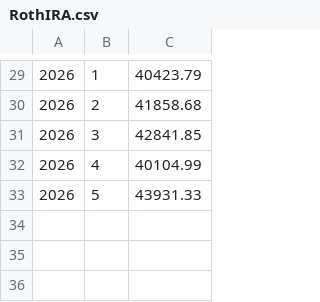
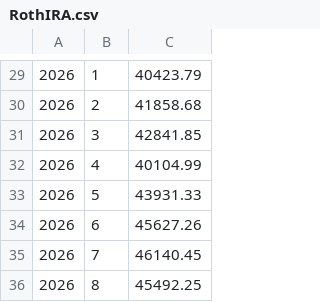
Before and after one commit to nala515/Financial-Planner, a CSV file: backend/utilities/importer/myAccounts/RothIRA.csv, drawn as a sheet; only a part is shown, gaps mark what is left out; the diff names each change by its address in the sheet, - before the commit and + after, or states it on an @@ line.

```diff
--- a/backend/utilities/importer/myAccounts/RothIRA.csv
+++ b/backend/utilities/importer/myAccounts/RothIRA.csv
+row 34: 2026 | 6 | 45627.26
+row 35: 2026 | 7 | 46140.45
+row 36: 2026 | 8 | 45492.25
```
Also changed, not shown: backend/utilities/importer/myAccounts/HSA.csv, backend/utilities/importer/myAccounts/alight.csv, 6 other files.
